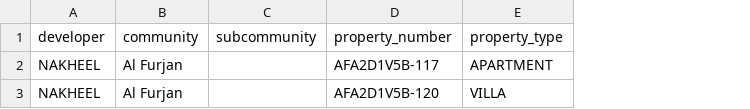
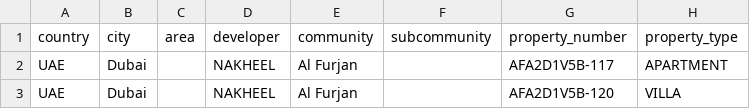
Before and after one commit to mtimbol/pcasa, a CSV file: public/import/contacts.csv, drawn as a sheet; only a part is shown; the diff names each change by its address in the sheet, - before the commit and + after, or states it on an @@ line.

```diff
--- a/public/import/contacts.csv
+++ b/public/import/contacts.csv
+column A (country), rows 2-3: UAE | UAE
+column B (city), rows 2-3: Dubai | Dubai
+column C (area), empty
```
Also changed, not shown: 12 other files.
